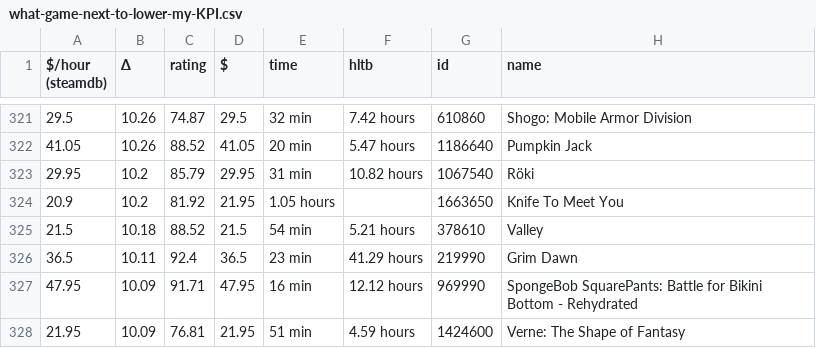
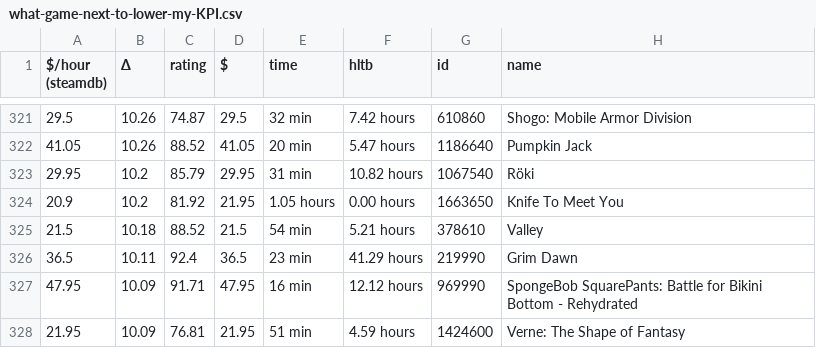
Before and after one commit to trentbuck/games, a CSV file: what-game-next-to-lower-my-KPI.csv, drawn as a sheet; only a part is shown, gaps mark what is left out.

```diff
--- a/what-game-next-to-lower-my-KPI.csv
+++ b/what-game-next-to-lower-my-KPI.csv
@@ -323,3 +323,3 @@
 29.95,10.2,85.79,29.95,"31 min","10.82 hours",1067540,"Röki"
-20.9,10.2,81.92,21.95,"1.05 hours",,1663650,"Knife To Meet You"
+20.9,10.2,81.92,21.95,"1.05 hours","0.00 hours",1663650,"Knife To Meet You"
 21.5,10.18,88.52,21.5,"54 min","5.21 hours",378610,Valley
```
Also changed, not shown: what-game-next-nonfree.csv, what-game-next.csv.
